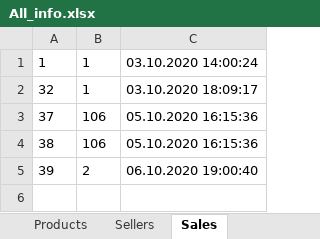
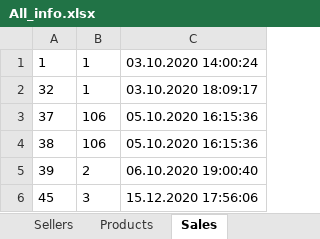
Before and after one commit to YeseniiaBorzova/Python_labs, an Excel workbook: Lab1Sql/Reports/All_info.xlsx, sheet Sales, drawn as a sheet; values as stored, in another font and other column widths than the file's, no borders; the diff names each change by its address in the sheet, - before the commit and + after, or states it on an @@ line.

```diff
--- a/Lab1Sql/Reports/All_info.xlsx (sheet Sales)
+++ b/Lab1Sql/Reports/All_info.xlsx (sheet Sales)
@@ sheet tab order changed: Sellers | Products | Sales @@
+row 6: 45 | 3 | 15.12.2020 17:56:06
```
Also changed, not shown: sheet Products, sheet Sellers, 44 other files.
